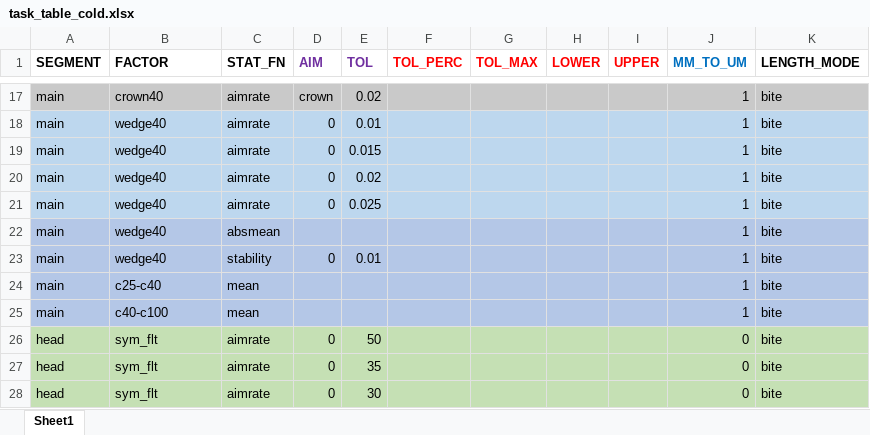
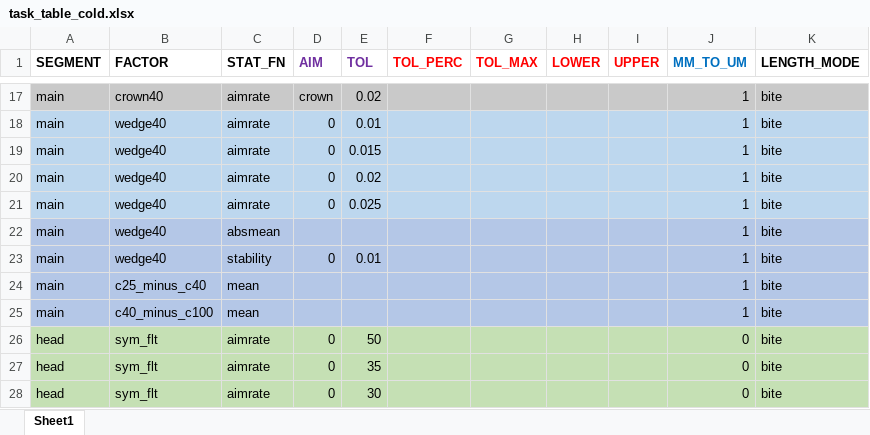
Before and after one commit to nekohor/pondo2, an Excel workbook: tasks/task_table_cold.xlsx, sheet Sheet1, drawn as a sheet; only a part is shown, gaps mark what is left out; values as stored, in another font and other column widths than the file's, no borders; the diff names each change by its address in the sheet, - before the commit and + after, or states it on an @@ line.

```diff
--- a/tasks/task_table_cold.xlsx (sheet Sheet1)
+++ b/tasks/task_table_cold.xlsx (sheet Sheet1)
-B24 (FACTOR): c25-c40
+B24 (FACTOR): c25_minus_c40
-B25 (FACTOR): c40-c100
+B25 (FACTOR): c40_minus_c100
```
Also changed, not shown: tmp/tmp_task.xlsx, 6 other files.
